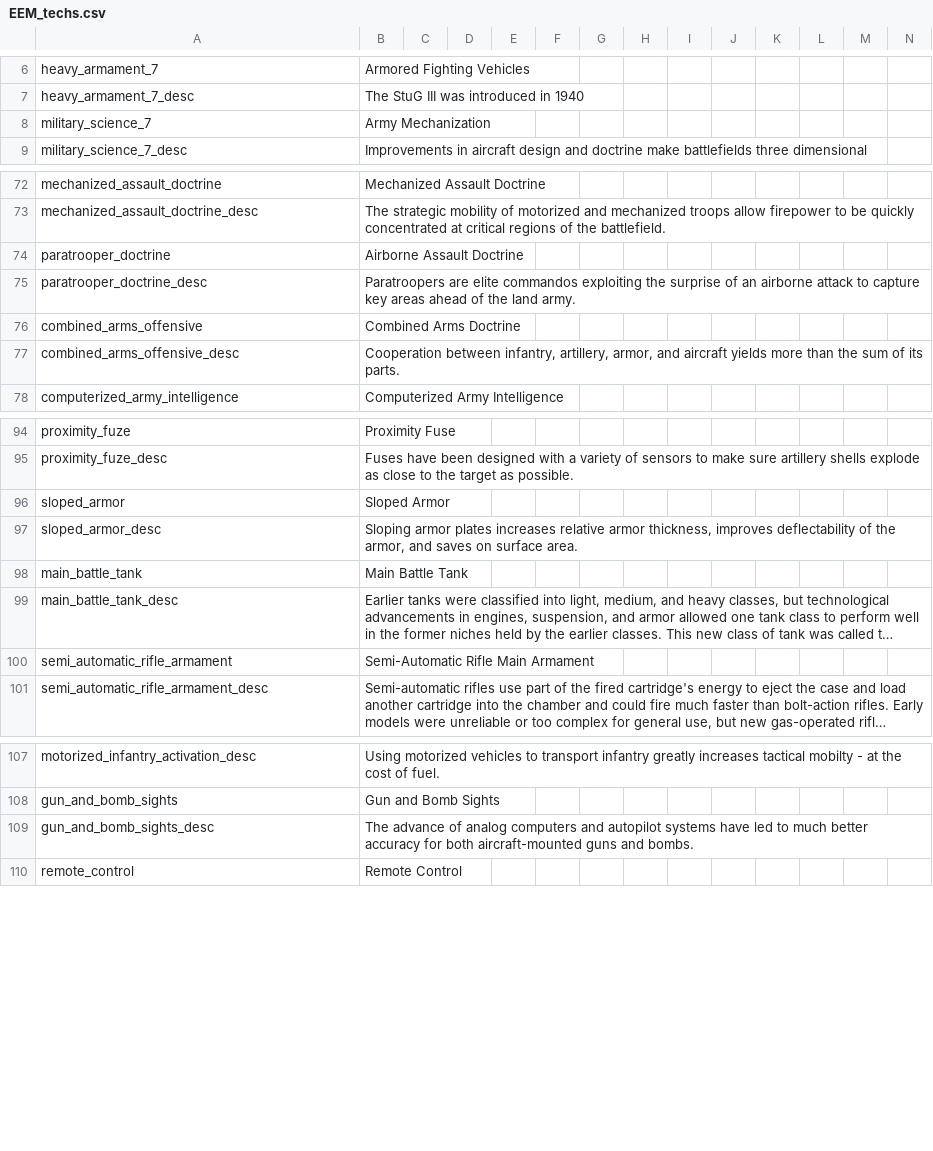
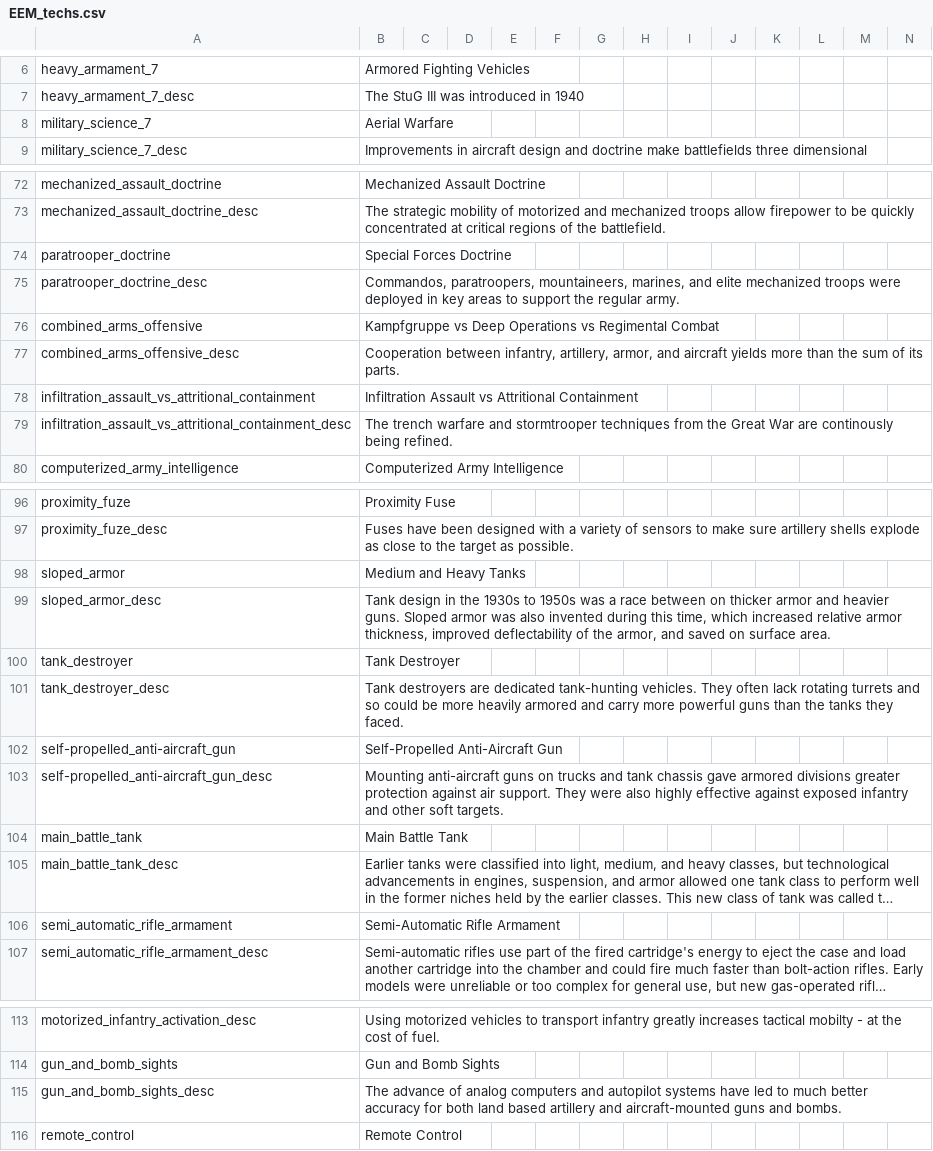
Before and after one commit to ujtcelvn/Ending_Extension_Mod, a CSV file: EEM/localisation/EEM_techs.csv, drawn as a sheet; only a part is shown, gaps mark what is left out; long unchanged cells end in …; addresses are those after the commit; the diff names each change by its address in the sheet, - before the commit and + after, or states it on an @@ line.

Commit message:
v0.5.8r Increase late game military stats
rebalanced military: late game military techs and inventions now are more consistent with the older inventions. Late game combat is now faster and more deadly.
	Artillery and Plane support values now continously increase.
	Buffed tank attack by quite a bit
	renamed semi-automatic rifle main armament to semi-automatic rifle armament
	renamed paratrooper doctrine to Special Forces Doctrine
	removed assault rifle, and motorized recon
	renamed combined arms doctrine to Kampfgruppe vs Deep Operations vs Regimental Combat
	added Infiltration Assault vs Attritional Containment, tank destroyer, and self-propelled anti-aircraft gun
	renamed from army mechanization to Aerial warfare b/c it now completely focues on planes
	moved saturation bombing doctrine from combined arms to Aerial warfare
	moved motorized_infantry_activation to combined arms
	adjusted a bunch of the invention modifiers
merged anticolonialism into national_liberation

moved Jiayuguan from Inner Mongolia to Gansu

Update industry_tech.txt

piston_steam_engine and high_pressure_steam_engine farm output increased to 0.2
steam_turbine, combustion_engine, electrical_power_generation, tech_power_7 farm output decreased to 0.05

```diff
--- a/EEM/localisation/EEM_techs.csv
+++ b/EEM/localisation/EEM_techs.csv
-B8: Army Mechanization
+B8: Aerial Warfare
-B74: Airborne Assault Doctrine
+B74: Special Forces Doctrine
-B75: Paratroopers are elite commandos exploiting the surprise of an airborne attack to capture key areas ahead of the land army.
+B75: Commandos, paratroopers, mountaineers, marines, and elite mechanized troops were deployed in key areas to support the regular army.
-B76: Combined Arms Doctrine
+B76: Kampfgruppe vs Deep Operations vs Regimental Combat
+row 78: infiltration_assault_vs_attritional_containment | Infiltration Assault vs Attritional Containment
+row 79: infiltration_assault_vs_attritional_containment_desc | The trench warfare and stormtrooper techniques from the Great War are continously being refined.
-B98: Sloped Armor
+B98: Medium and Heavy Tanks
-B99: Sloping armor plates increases relative armor thickness, improves deflectability of the armor, and saves on surface…
+B99: Tank design in the 1930s to 1950s was a race between on thicker armor and heavier guns. Sloped armor was also invented during this time, which increased relative armor thickness, improved deflectability of the armor, and saved on surface…
+row 100: tank_destroyer | Tank Destroyer
+row 101: tank_destroyer_desc | Tank destroyers are dedicated tank-hunting vehicles. They often lack rotating turrets and so could be more heavily armored and carry more powerful guns than the tanks they faced.
+row 102: self-propelled_anti-aircraft_gun | Self-Propelled Anti-Aircraft Gun
+row 103: self-propelled_anti-aircraft_gun_desc | Mounting anti-aircraft guns on trucks and tank chassis gave armored divisions greater protection against air support. They were also highly effective against exposed infantry and other soft targets.
-B106: Semi-Automatic Rifle Main Armament
+B106: Semi-Automatic Rifle Armament
-B115: …for both aircraft-mounted guns…
+B115: …for both land based artillery and aircraft-mounted guns…
```
Also changed, not shown: 10 other files.
